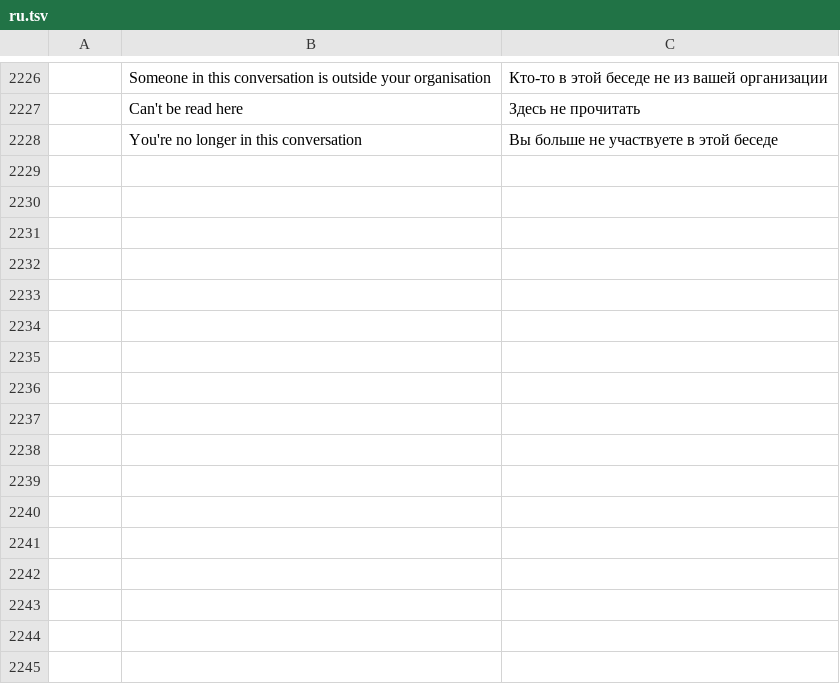
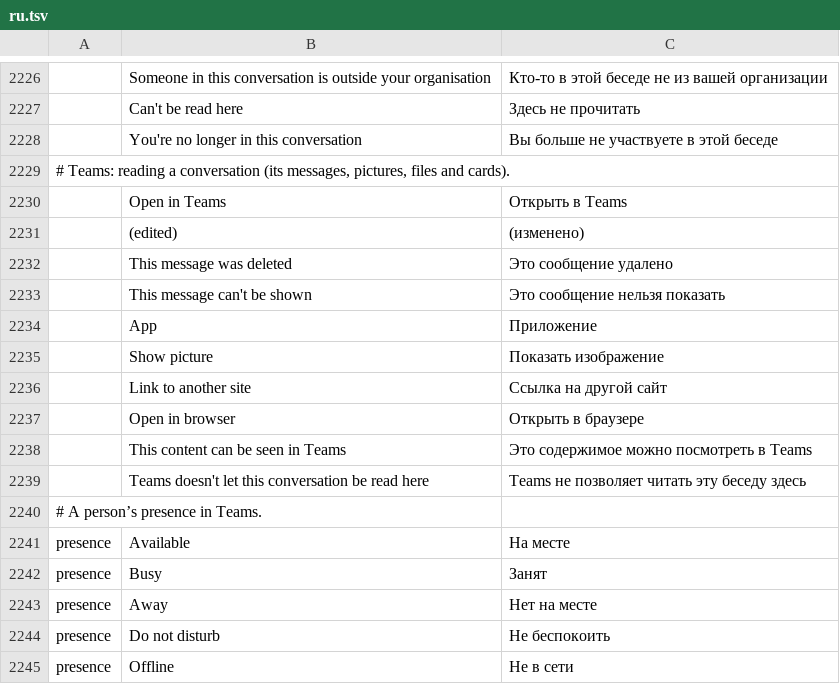
Before and after one commit to dgaudin/quatrelle, a TSV file: crates/ui-egui/src/i18n/ru.tsv, drawn as a sheet; only a part is shown, gaps mark what is left out; the diff names each change by its address in the sheet, - before the commit and + after, or states it on an @@ line.

```diff
--- a/crates/ui-egui/src/i18n/ru.tsv
+++ b/crates/ui-egui/src/i18n/ru.tsv
+row 2229: # Teams: reading a conversation (its messages, pictures, files and cards).
+row 2230:  | Open in Teams | Открыть в Teams
+row 2231:  | (edited) | (изменено)
+row 2232:  | This message was deleted | Это сообщение удалено
+row 2233:  | This message can't be shown | Это сообщение нельзя показать
+row 2234:  | App | Приложение
+row 2235:  | Show picture | Показать изображение
+row 2236:  | Link to another site | Ссылка на другой сайт
+row 2237:  | Open in browser | Открыть в браузере
+row 2238:  | This content can be seen in Teams | Это содержимое можно посмотреть в Teams
+row 2239:  | Teams doesn't let this conversation be read here | Teams не позволяет читать эту беседу здесь
+row 2240: # A person’s presence in Teams.
+row 2241: presence | Available | На месте
+row 2242: presence | Busy | Занят
+row 2243: presence | Away | Нет на месте
+row 2244: presence | Do not disturb | Не беспокоить
+row 2245: presence | Offline | Не в сети
```
Also changed, not shown: crates/ui-egui/src/i18n/ar.tsv, crates/ui-egui/src/i18n/fr.tsv, 28 other files.
